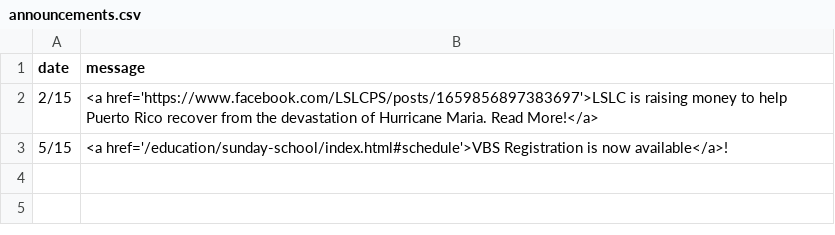
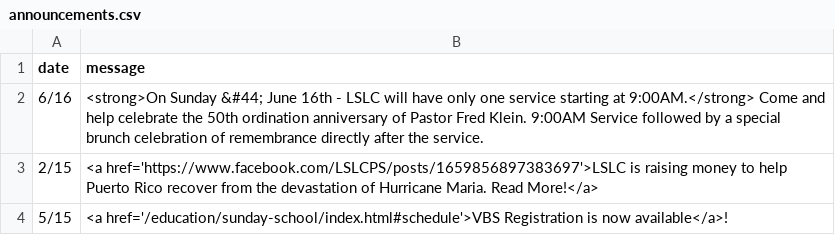
Before and after one commit to cgallarno/living-savior-lutheran-site, a CSV file: _data/announcements.csv, drawn as a sheet; the diff names each change by its address in the sheet, - before the commit and + after, or states it on an @@ line.

```diff
--- a/_data/announcements.csv
+++ b/_data/announcements.csv
+row 2: 6/16 | <strong>On Sunday &#44; June 16th - LSLC will have only one service starting at 9:00AM.</strong> Come and help celebrate the 50th ordination anniversary of Pastor Fred Klein. 9:00AM Service followed by a special brunch celebration of remembrance directly after the service.
```
Also changed, not shown: 9 other files.
